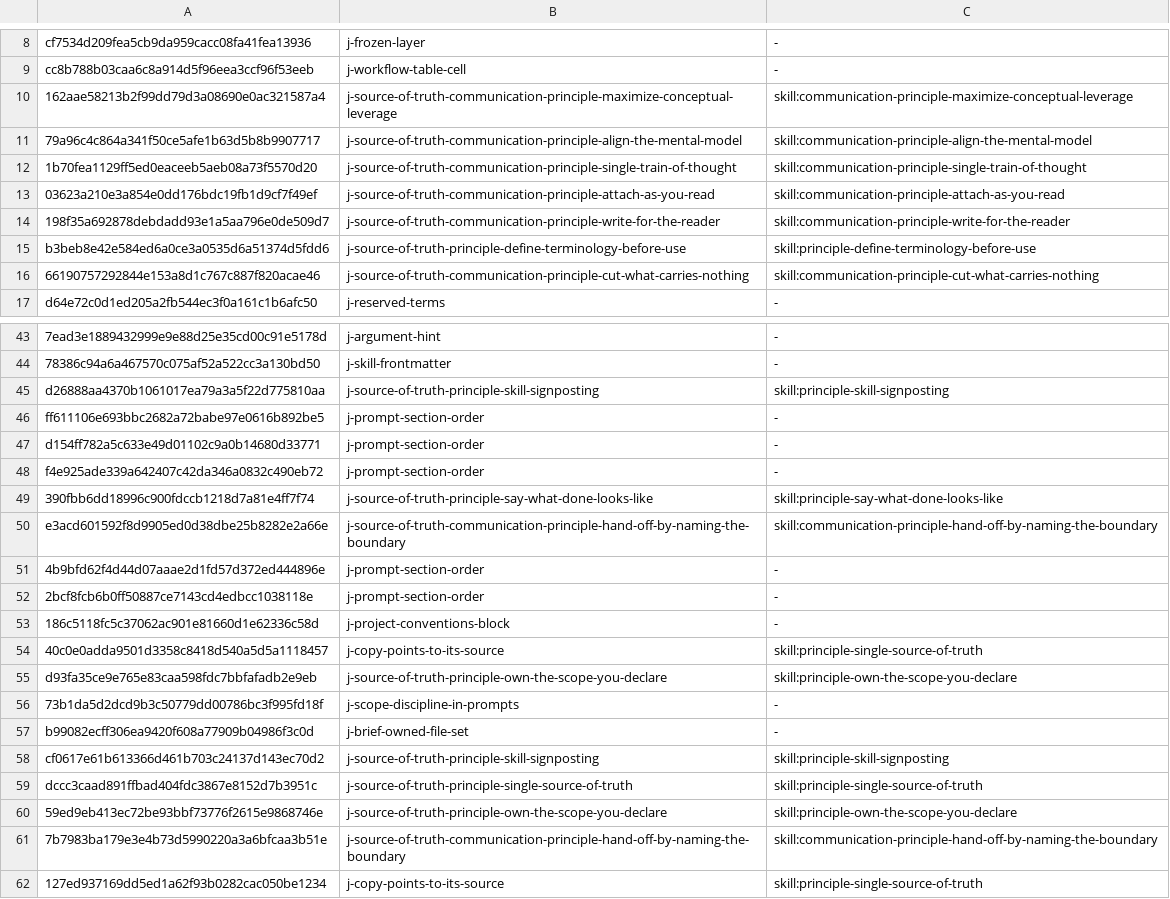
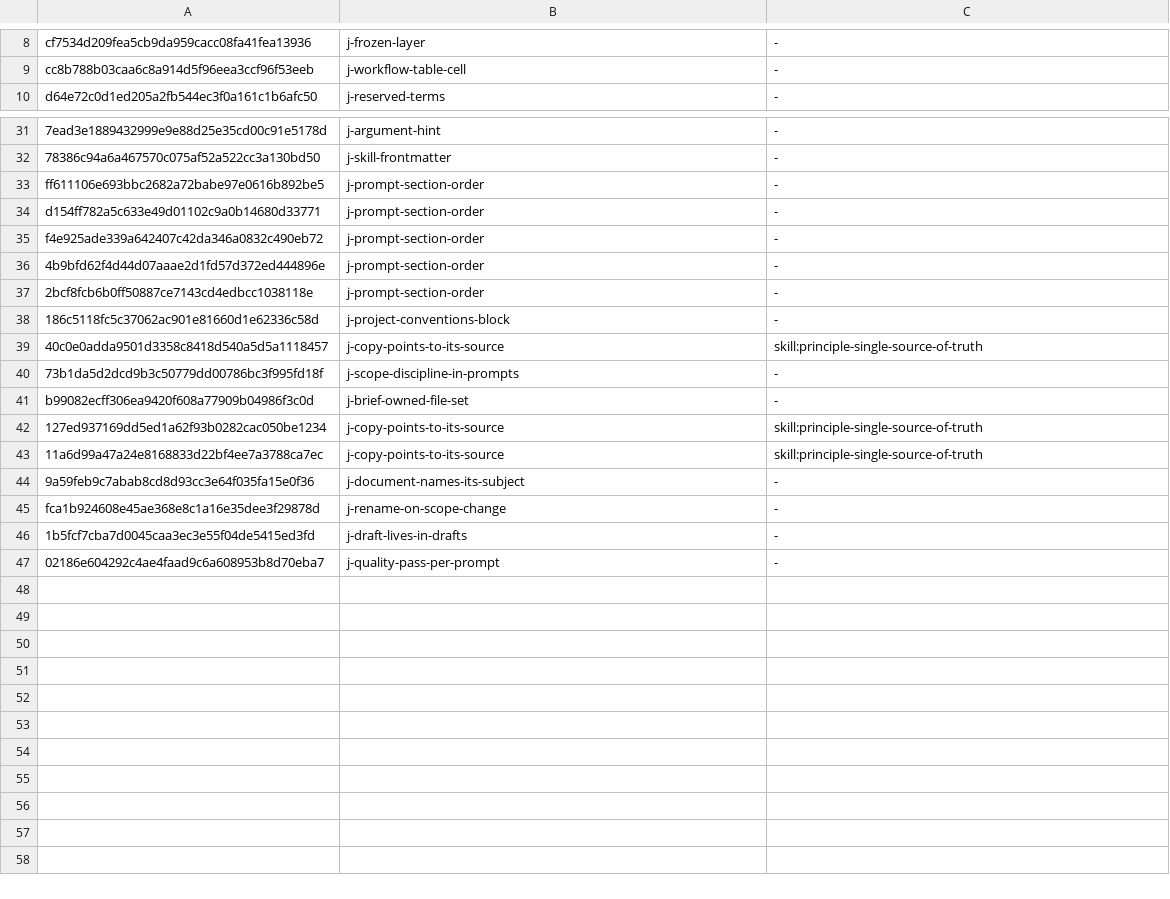
Before and after one commit to yaojiethng/agent-sandbox, a TSV file: scripts/lint/norm-judgements.tsv, drawn as a sheet; only a part is shown, gaps mark what is left out; the shorter side is filled out with more unchanged rows; the diff covers the shown part only; the diff names each change by its address in the sheet, - before the commit and + after, or states it on an @@ line.

Commit message:
chore: store the judgement map's readings and derive the rest
A row whose only possible failure is disagreeing with the derivation that produced it stores nothing. The map now holds one row per judgement whose line cites no skill, and the sourced groups are computed at read time. A stored row for a sourced line fails the check, with the reason.

```diff
--- a/scripts/lint/norm-judgements.tsv
+++ b/scripts/lint/norm-judgements.tsv
-row 10: 162aae58213b2f99dd79d3a08690e0ac321587a4 | j-source-of-truth-communication-principle-maximize-conceptual-leverage | skill:communication-principle-maximize-conceptual-leverage
-row 11: 79a96c4c864a341f50ce5afe1b63d5b8b9907717 | j-source-of-truth-communication-principle-align-the-mental-model | skill:communication-principle-align-the-mental-model
-row 12: 1b70fea1129ff5ed0eaceeb5aeb08a73f5570d20 | j-source-of-truth-communication-principle-single-train-of-thought | skill:communication-principle-single-train-of-thought
-row 13: 03623a210e3a854e0dd176bdc19fb1d9cf7f49ef | j-source-of-truth-communication-principle-attach-as-you-read | skill:communication-principle-attach-as-you-read
-row 14: 198f35a692878debdadd93e1a5aa796e0de509d7 | j-source-of-truth-communication-principle-write-for-the-reader | skill:communication-principle-write-for-the-reader
-row 15: b3beb8e42e584ed6a0ce3a0535d6a51374d5fdd6 | j-source-of-truth-principle-define-terminology-before-use | skill:principle-define-terminology-before-use
-row 16: 66190757292844e153a8d1c767c887f820acae46 | j-source-of-truth-communication-principle-cut-what-carries-nothing | skill:communication-principle-cut-what-carries-nothing
-row 45: d26888aa4370b1061017ea79a3a5f22d775810aa | j-source-of-truth-principle-skill-signposting | skill:principle-skill-signposting
-row 49: 390fbb6dd18996c900fdccb1218d7a81e4ff7f74 | j-source-of-truth-principle-say-what-done-looks-like | skill:principle-say-what-done-looks-like
-row 50: e3acd601592f8d9905ed0d38dbe25b8282e2a66e | j-source-of-truth-communication-principle-hand-off-by-naming-the-boundary | skill:communication-principle-hand-off-by-naming-the-boundary
-row 55: d93fa35ce9e765e83caa598fdc7bbfafadb2e9eb | j-source-of-truth-principle-own-the-scope-you-declare | skill:principle-own-the-scope-you-declare
-row 58: cf0617e61b613366d461b703c24137d143ec70d2 | j-source-of-truth-principle-skill-signposting | skill:principle-skill-signposting
-row 59: dccc3caad891ffbad404fdc3867e8152d7b3951c | j-source-of-truth-principle-single-source-of-truth | skill:principle-single-source-of-truth
-row 60: 59ed9eb413ec72be93bbf73776f2615e9868746e | j-source-of-truth-principle-own-the-scope-you-declare | skill:principle-own-the-scope-you-declare
-row 61: 7b7983ba179e3e4b73d5990220a3a6bfcaa3b51e | j-source-of-truth-communication-principle-hand-off-by-naming-the-boundary | skill:communication-principle-hand-off-by-naming-the-boundary
```
Also changed, not shown: 5 removed rows and 2 edited cells elsewhere in this file, scripts/lint/norm-ownership.tsv, 5 other files.
